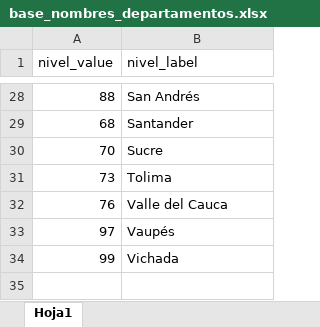
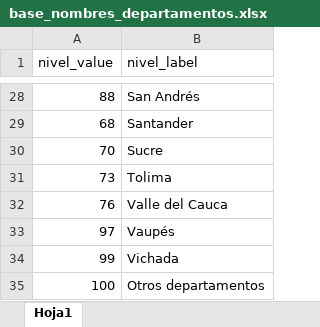
Before and after one commit to ampirelar/BID_Pulso_Social, an Excel workbook: Descriptives/Herramientas/Input/base_nombres_departamentos.xlsx, sheet Hoja1, drawn as a sheet; only a part is shown, gaps mark what is left out; values as stored, in another font and other column widths than the file's, no borders; the diff names each change by its address in the sheet, - before the commit and + after, or states it on an @@ line.

```diff
--- a/Descriptives/Herramientas/Input/base_nombres_departamentos.xlsx (sheet Hoja1)
+++ b/Descriptives/Herramientas/Input/base_nombres_departamentos.xlsx (sheet Hoja1)
+row 35: 100 | Otros departamentos
```
Also changed, not shown: Data/Pobreza_monetaria/Input/lineas_pobreza.xlsx, 31 other files.
